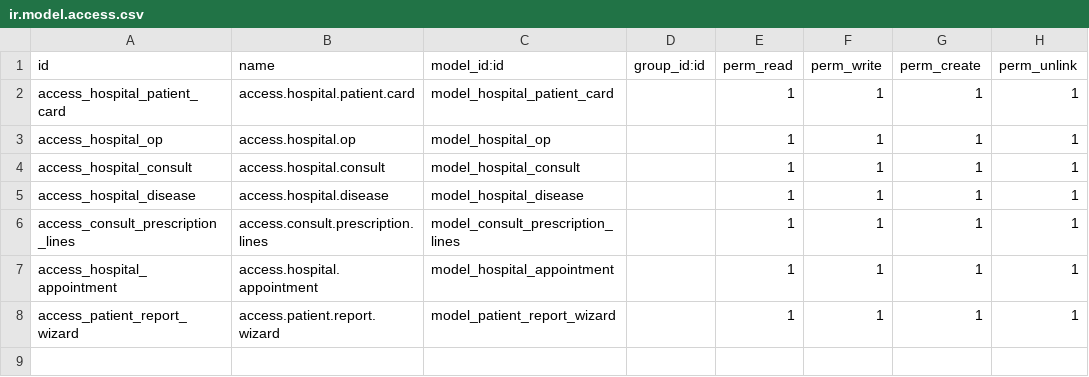
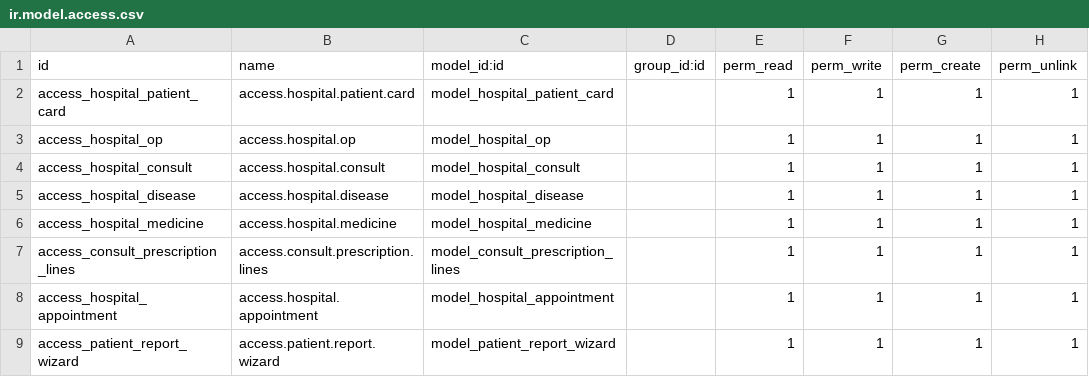
Before and after one commit to anupamamurali/MyProject, a CSV file: hospital/security/ir.model.access.csv, drawn as a sheet; the diff names each change by its address in the sheet, - before the commit and + after, or states it on an @@ line.

Commit message:
[ADD]hospital

```diff
--- a/hospital/security/ir.model.access.csv
+++ b/hospital/security/ir.model.access.csv
+row 6: access_hospital_medicine | access.hospital.medicine | model_hospital_medicine |  | 1 | 1 | 1 | 1
```
Also changed, not shown: 11 other files.
